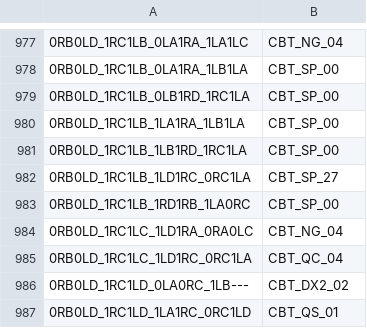
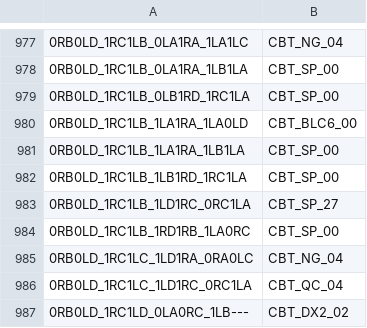
Before and after one commit to carrino/Coq-BBB4, a TSV file: closeouttr_boarded.tsv, drawn as a sheet; only a part is shown, gaps mark what is left out; the shorter side is filled out with more unchanged rows; the diff names each change by its address in the sheet, - before the commit and + after, or states it on an @@ line.

```diff
--- a/closeouttr_boarded.tsv
+++ b/closeouttr_boarded.tsv
+row 980: 0RB0LD_1RC1LB_1LA1RA_1LA0LD | CBT_BLC6_00
```
Also changed, not shown: tools/closeouttr/ci_costs.tsv, 14 other files.
